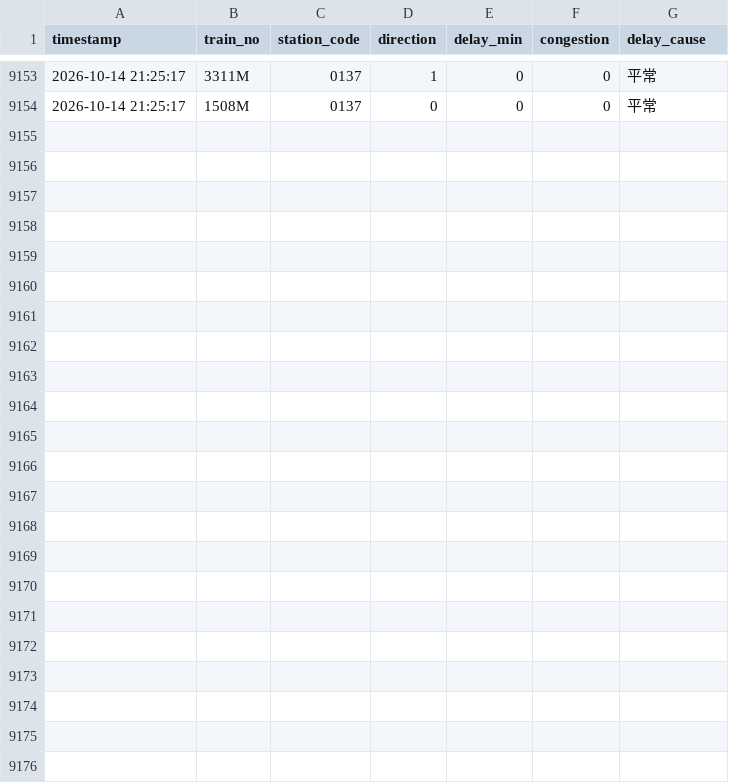
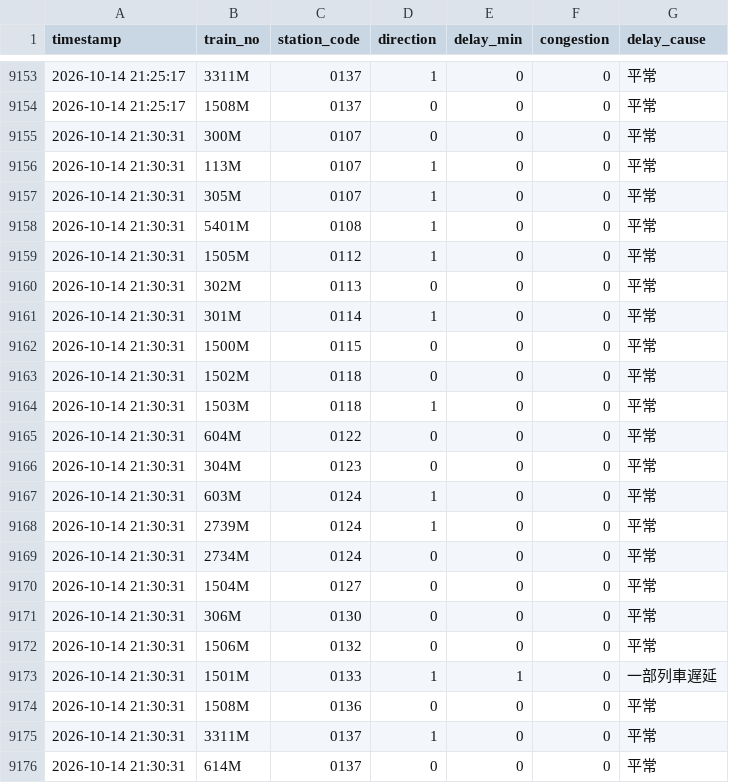
Before and after one commit to solemnban/JR_station_WeatherAPI, a CSV file: data/train_logs.csv, drawn as a sheet; only a part is shown, gaps mark what is left out; the diff names each change by its address in the sheet, - before the commit and + after, or states it on an @@ line.

```diff
--- a/data/train_logs.csv
+++ b/data/train_logs.csv
+row 9155: 2026-10-14 21:30:31 | 300M | 0107 | 0 | 0 | 0 | 平常
+row 9156: 2026-10-14 21:30:31 | 113M | 0107 | 1 | 0 | 0 | 平常
+row 9157: 2026-10-14 21:30:31 | 305M | 0107 | 1 | 0 | 0 | 平常
+row 9158: 2026-10-14 21:30:31 | 5401M | 0108 | 1 | 0 | 0 | 平常
+row 9159: 2026-10-14 21:30:31 | 1505M | 0112 | 1 | 0 | 0 | 平常
+row 9160: 2026-10-14 21:30:31 | 302M | 0113 | 0 | 0 | 0 | 平常
+row 9161: 2026-10-14 21:30:31 | 301M | 0114 | 1 | 0 | 0 | 平常
+row 9162: 2026-10-14 21:30:31 | 1500M | 0115 | 0 | 0 | 0 | 平常
+row 9163: 2026-10-14 21:30:31 | 1502M | 0118 | 0 | 0 | 0 | 平常
+row 9164: 2026-10-14 21:30:31 | 1503M | 0118 | 1 | 0 | 0 | 平常
+row 9165: 2026-10-14 21:30:31 | 604M | 0122 | 0 | 0 | 0 | 平常
+row 9166: 2026-10-14 21:30:31 | 304M | 0123 | 0 | 0 | 0 | 平常
+row 9167: 2026-10-14 21:30:31 | 603M | 0124 | 1 | 0 | 0 | 平常
+row 9168: 2026-10-14 21:30:31 | 2739M | 0124 | 1 | 0 | 0 | 平常
+row 9169: 2026-10-14 21:30:31 | 2734M | 0124 | 0 | 0 | 0 | 平常
+row 9170: 2026-10-14 21:30:31 | 1504M | 0127 | 0 | 0 | 0 | 平常
+row 9171: 2026-10-14 21:30:31 | 306M | 0130 | 0 | 0 | 0 | 平常
+row 9172: 2026-10-14 21:30:31 | 1506M | 0132 | 0 | 0 | 0 | 平常
+row 9173: 2026-10-14 21:30:31 | 1501M | 0133 | 1 | 1 | 0 | 一部列車遅延
+row 9174: 2026-10-14 21:30:31 | 1508M | 0136 | 0 | 0 | 0 | 平常
+row 9175: 2026-10-14 21:30:31 | 3311M | 0137 | 1 | 0 | 0 | 平常
+row 9176: 2026-10-14 21:30:31 | 614M | 0137 | 0 | 0 | 0 | 平常
```
